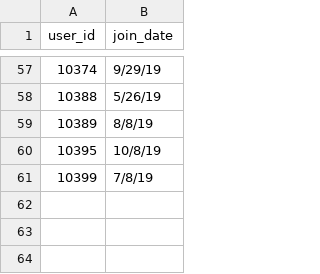
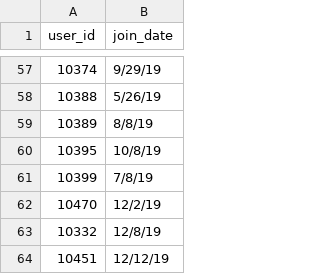
Before and after one commit to kpwhri/heartsteps, a CSV file: pooling-service/join_dates.csv, drawn as a sheet; only a part is shown, gaps mark what is left out; the diff names each change by its address in the sheet, - before the commit and + after, or states it on an @@ line.

Commit message:
pooling service two

```diff
--- a/pooling-service/join_dates.csv
+++ b/pooling-service/join_dates.csv
+row 62: 10470 | 12/2/19
+row 63: 10332 | 12/8/19
+row 64: 10451 | 12/12/19
```
Also changed, not shown: 15 other files.
